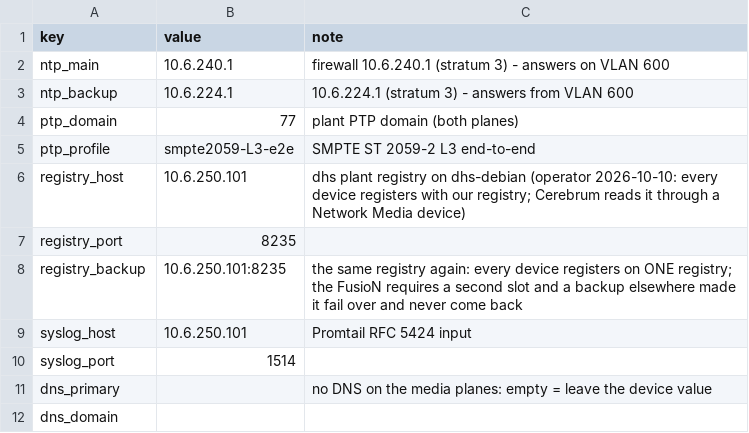
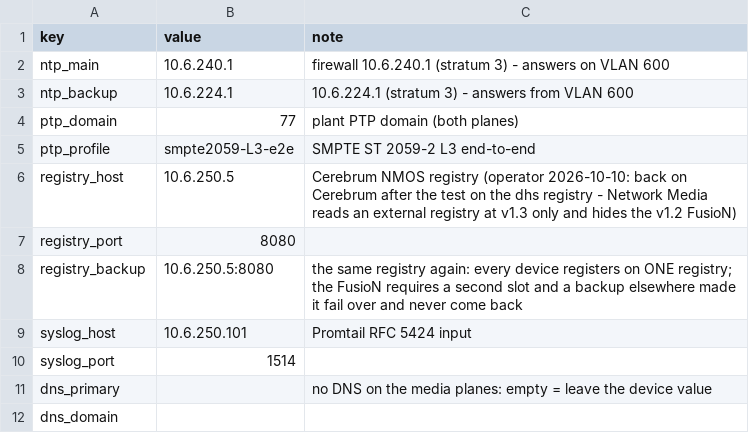
Before and after one commit to by-openclaw/go-acp, a CSV file: ansible/sites/lab/provisioning/site.csv, drawn as a sheet.

```diff
--- a/ansible/sites/lab/provisioning/site.csv
+++ b/ansible/sites/lab/provisioning/site.csv
@@ -5,5 +5,5 @@ ptp_domain,77,plant PTP domain (both planes)
 ptp_profile,smpte2059-L3-e2e,SMPTE ST 2059-2 L3 end-to-end
-registry_host,10.6.250.101,dhs plant registry on dhs-debian (operator 2026-10-10: every device registers with our registry; Cerebrum reads it through a Network Media device)
-registry_port,8235,
-registry_backup,10.6.250.101:8235,the same registry again: every device registers on ONE registry; the FusioN requires a second slot and a backup elsewhere made it fail over and never come back
+registry_host,10.6.250.5,Cerebrum NMOS registry (operator 2026-10-10: back on Cerebrum after the test on the dhs registry - Network Media reads an external registry at v1.3 only and hides the v1.2 FusioN)
+registry_port,8080,
+registry_backup,10.6.250.5:8080,the same registry again: every device registers on ONE registry; the FusioN requires a second slot and a backup elsewhere made it fail over and never come back
 syslog_host,10.6.250.101,Promtail RFC 5424 input
```
Also changed, not shown: 3 other files.
